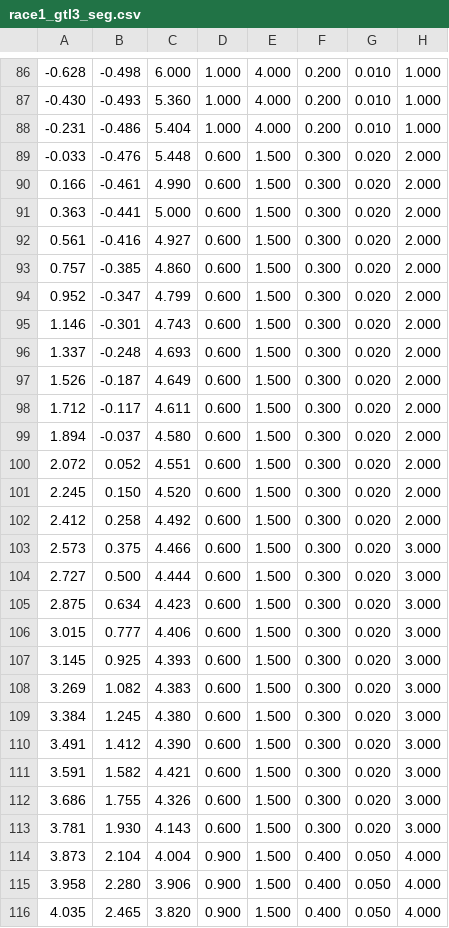
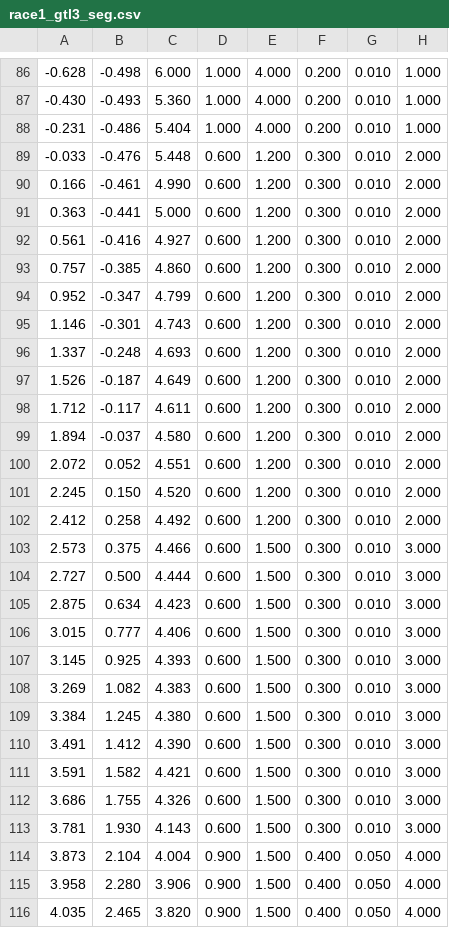
Before and after one commit to f1tenth-class/race-2, a CSV file: race2/waypoints/race1_gtl3_seg.csv, drawn as a sheet; only a part is shown, gaps mark what is left out.

```diff
--- a/race2/waypoints/race1_gtl3_seg.csv
+++ b/race2/waypoints/race1_gtl3_seg.csv
@@ -88,27 +88,27 @@
 -0.231,-0.486,5.404,1.000,4.000,0.200,0.010,1.000
--0.033,-0.476,5.448,0.600,1.500,0.300,0.020,2.000
-0.166,-0.461,4.990,0.600,1.500,0.300,0.020,2.000
-0.363,-0.441,5.000,0.600,1.500,0.300,0.020,2.000
-0.561,-0.416,4.927,0.600,1.500,0.300,0.020,2.000
-0.757,-0.385,4.860,0.600,1.500,0.300,0.020,2.000
-0.952,-0.347,4.799,0.600,1.500,0.300,0.020,2.000
-1.146,-0.301,4.743,0.600,1.500,0.300,0.020,2.000
-1.337,-0.248,4.693,0.600,1.500,0.300,0.020,2.000
-1.526,-0.187,4.649,0.600,1.500,0.300,0.020,2.000
-1.712,-0.117,4.611,0.600,1.500,0.300,0.020,2.000
-1.894,-0.037,4.580,0.600,1.500,0.300,0.020,2.000
-2.072,0.052,4.551,0.600,1.500,0.300,0.020,2.000
-2.245,0.150,4.520,0.600,1.500,0.300,0.020,2.000
-2.412,0.258,4.492,0.600,1.500,0.300,0.020,2.000
-2.573,0.375,4.466,0.600,1.500,0.300,0.020,3.000
-2.727,0.500,4.444,0.600,1.500,0.300,0.020,3.000
-2.875,0.634,4.423,0.600,1.500,0.300,0.020,3.000
-3.015,0.777,4.406,0.600,1.500,0.300,0.020,3.000
-3.145,0.925,4.393,0.600,1.500,0.300,0.020,3.000
-3.269,1.082,4.383,0.600,1.500,0.300,0.020,3.000
-3.384,1.245,4.380,0.600,1.500,0.300,0.020,3.000
-3.491,1.412,4.390,0.600,1.500,0.300,0.020,3.000
-3.591,1.582,4.421,0.600,1.500,0.300,0.020,3.000
-3.686,1.755,4.326,0.600,1.500,0.300,0.020,3.000
-3.781,1.930,4.143,0.600,1.500,0.300,0.020,3.000
+-0.033,-0.476,5.448,0.600,1.200,0.300,0.010,2.000
+0.166,-0.461,4.990,0.600,1.200,0.300,0.010,2.000
+0.363,-0.441,5.000,0.600,1.200,0.300,0.010,2.000
+0.561,-0.416,4.927,0.600,1.200,0.300,0.010,2.000
+0.757,-0.385,4.860,0.600,1.200,0.300,0.010,2.000
+0.952,-0.347,4.799,0.600,1.200,0.300,0.010,2.000
+1.146,-0.301,4.743,0.600,1.200,0.300,0.010,2.000
+1.337,-0.248,4.693,0.600,1.200,0.300,0.010,2.000
+1.526,-0.187,4.649,0.600,1.200,0.300,0.010,2.000
+1.712,-0.117,4.611,0.600,1.200,0.300,0.010,2.000
+1.894,-0.037,4.580,0.600,1.200,0.300,0.010,2.000
+2.072,0.052,4.551,0.600,1.200,0.300,0.010,2.000
+2.245,0.150,4.520,0.600,1.200,0.300,0.010,2.000
+2.412,0.258,4.492,0.600,1.200,0.300,0.010,2.000
+2.573,0.375,4.466,0.600,1.500,0.300,0.010,3.000
+2.727,0.500,4.444,0.600,1.500,0.300,0.010,3.000
+2.875,0.634,4.423,0.600,1.500,0.300,0.010,3.000
+3.015,0.777,4.406,0.600,1.500,0.300,0.010,3.000
+3.145,0.925,4.393,0.600,1.500,0.300,0.010,3.000
+3.269,1.082,4.383,0.600,1.500,0.300,0.010,3.000
+3.384,1.245,4.380,0.600,1.500,0.300,0.010,3.000
+3.491,1.412,4.390,0.600,1.500,0.300,0.010,3.000
+3.591,1.582,4.421,0.600,1.500,0.300,0.010,3.000
+3.686,1.755,4.326,0.600,1.500,0.300,0.010,3.000
+3.781,1.930,4.143,0.600,1.500,0.300,0.010,3.000
 3.873,2.104,4.004,0.900,1.500,0.400,0.050,4.000
```
Also changed, not shown: race2/waypoints/race1_gtl4_seg.csv, 5 other files.
